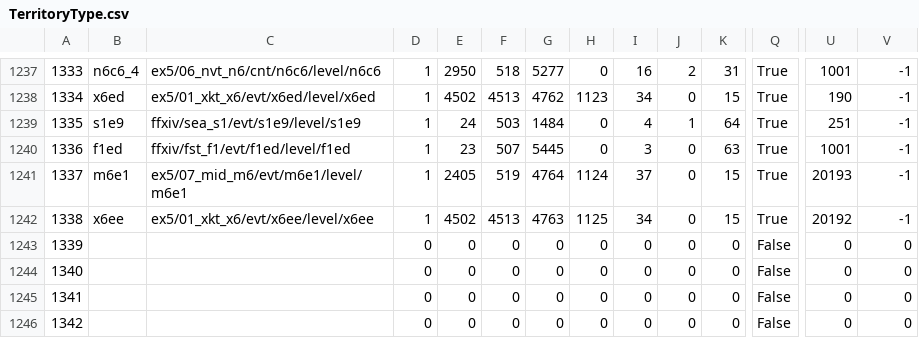
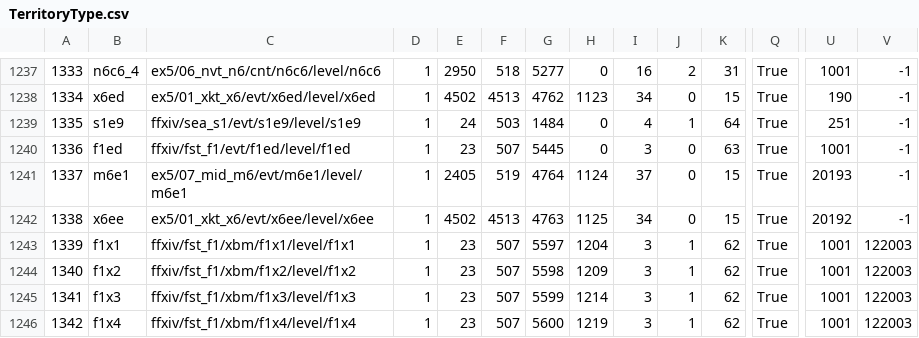
Before and after one commit to MnFeN/Simulant, a CSV file: Simulant/Game/ExtractedCsv/RawExd/TerritoryType.csv, drawn as a sheet; only a part is shown, gaps mark what is left out; the diff covers the shown part only; the diff names each change by its address in the sheet, - before the commit and + after, or states it on an @@ line.

```diff
--- a/Simulant/Game/ExtractedCsv/RawExd/TerritoryType.csv
+++ b/Simulant/Game/ExtractedCsv/RawExd/TerritoryType.csv
-B1243: (empty)
+B1243: f1x1
-C1243: (empty)
+C1243: ffxiv/fst_f1/xbm/f1x1/level/f1x1
-D1243:D1246: 0
+D1243:D1246: 1
-E1243:E1246: 0
+E1243:E1246: 23
-F1243:F1246: 0
+F1243:F1246: 507
-G1243: 0
+G1243: 5597
-H1243: 0
+H1243: 1204
-I1243:I1246: 0
+I1243:I1246: 3
-J1243:J1246: 0
+J1243:J1246: 1
-K1243:K1246: 0
+K1243:K1246: 62
-Q1243:Q1246: False
+Q1243:Q1246: True
-U1243:U1246: 0
+U1243:U1246: 1001
-V1243:V1246: 0
+V1243:V1246: 122003
-B1244: (empty)
+B1244: f1x2
-C1244: (empty)
+C1244: ffxiv/fst_f1/xbm/f1x2/level/f1x2
-G1244: 0
+G1244: 5598
-H1244: 0
+H1244: 1209
-B1245: (empty)
+B1245: f1x3
-C1245: (empty)
+C1245: ffxiv/fst_f1/xbm/f1x3/level/f1x3
-G1245: 0
+G1245: 5599
-H1245: 0
+H1245: 1214
-B1246: (empty)
+B1246: f1x4
-C1246: (empty)
+C1246: ffxiv/fst_f1/xbm/f1x4/level/f1x4
-G1246: 0
+G1246: 5600
-H1246: 0
+H1246: 1219
```
Also changed, not shown: 125 edited cells elsewhere in this file, Simulant/Game/ExtractedCsv/RawExd/BNpcName.csv, Simulant/Game/ExtractedCsv/RawExd/ContentFinderCondition.csv, 12 other files.
